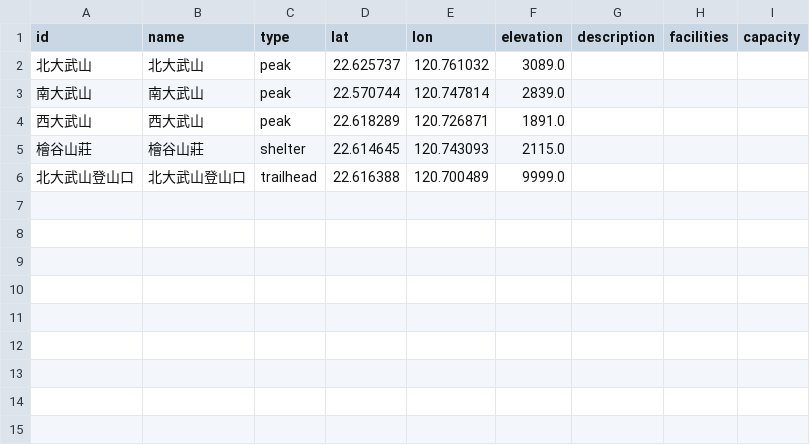
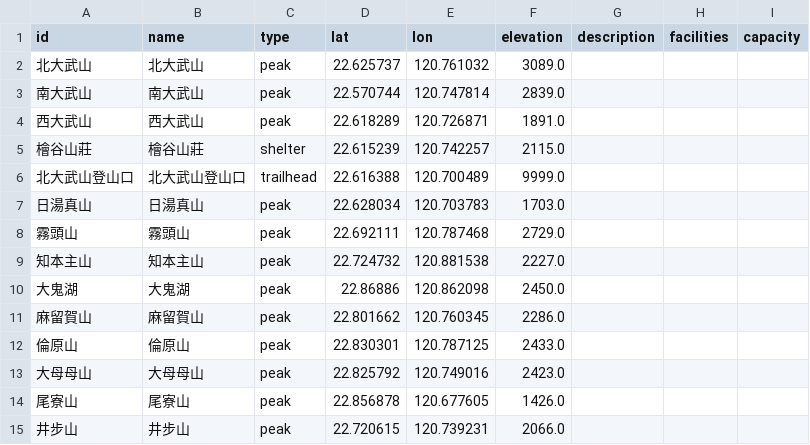
Before and after one commit to charlie-kuan/Hermes, a CSV file: data/areas/beidawu/points.csv, drawn as a sheet.

```diff
--- a/data/areas/beidawu/points.csv
+++ b/data/areas/beidawu/points.csv
@@ -4,3 +4,12 @@ id,name,type,lat,lon,elevation,description,facilities,capacity
 西大武山,西大武山,peak,22.618289,120.726871,1891.0,,,
-檜谷山莊,檜谷山莊,shelter,22.614645,120.743093,2115.0,,,
+檜谷山莊,檜谷山莊,shelter,22.615239,120.742257,2115.0,,,
 北大武山登山口,北大武山登山口,trailhead,22.616388,120.700489,9999.0,,,
+日湯真山,日湯真山,peak,22.628034,120.703783,1703.0,,,
+霧頭山,霧頭山,peak,22.692111,120.787468,2729.0,,,
+知本主山,知本主山,peak,22.724732,120.881538,2227.0,,,
+大鬼湖,大鬼湖,peak,22.86886,120.862098,2450.0,,,
+麻留賀山,麻留賀山,peak,22.801662,120.760345,2286.0,,,
+倫原山,倫原山,peak,22.830301,120.787125,2433.0,,,
+大母母山,大母母山,peak,22.825792,120.749016,2423.0,,,
+尾寮山,尾寮山,peak,22.856878,120.677605,1426.0,,,
+井步山,井步山,peak,22.720615,120.739231,2066.0,,,
```
Also changed, not shown: data/areas/nanhu/points.csv, data/areas/yushan/points.csv, 20 other files.
